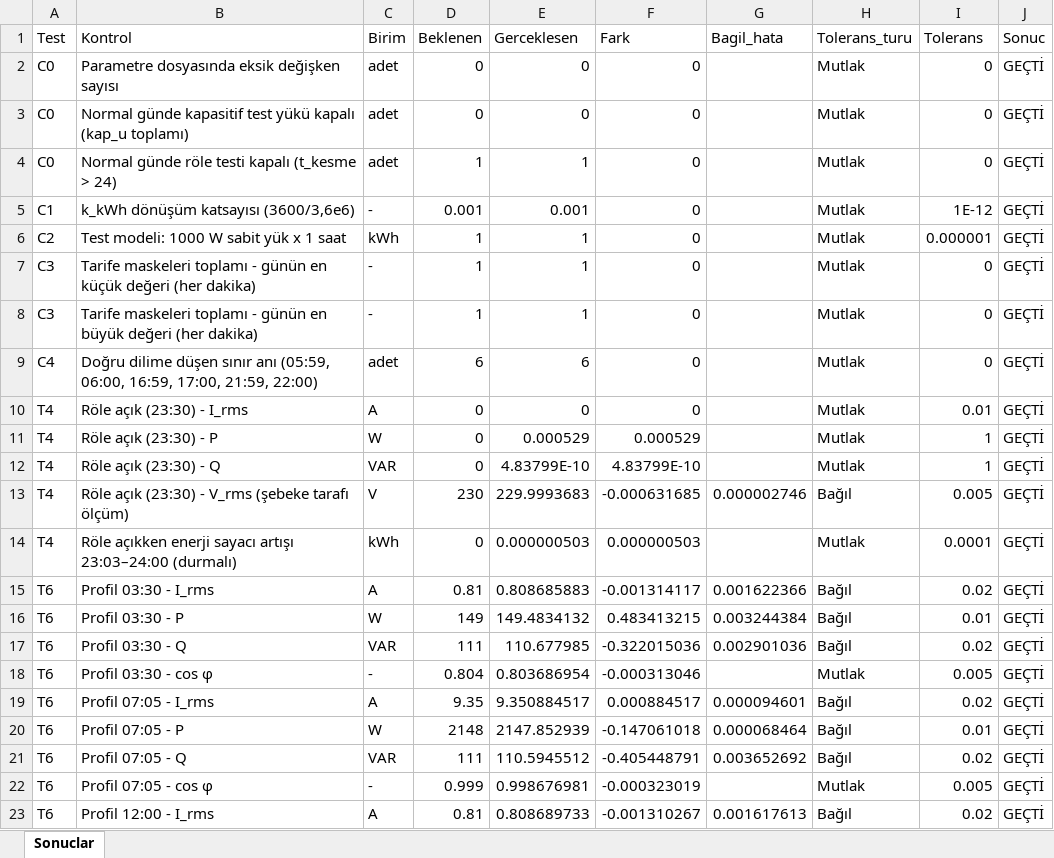
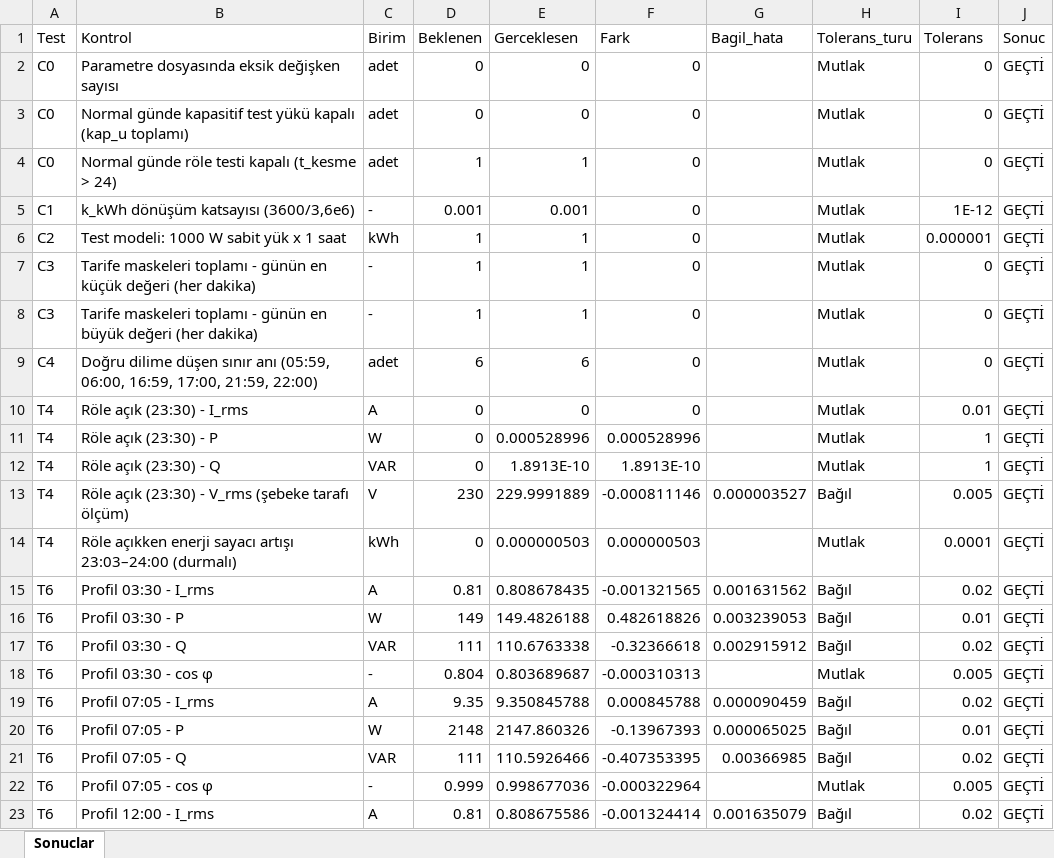
Before and after one commit to mamyylmz/akilli_sayac, an Excel workbook: simulink/testler/test_sonuclari.xlsx, sheet Sonuclar, drawn as a sheet; only a part is shown; values as stored, in another font and other column widths than the file's, no borders; the diff covers the shown part only; the diff names each change by its address in the sheet, - before the commit and + after, or states it on an @@ line.

Commit message:
D aşaması hazırlık: kontrollü şebeke kaynağı, koruma parametreleri ve mantığı
Koruma mantığı fonksiyonu yazıldı, henüz modele bağlanmadı. C testleri measurement_test moduna alındı (92/92 geçti).

```diff
--- a/simulink/testler/test_sonuclari.xlsx (sheet Sonuclar)
+++ b/simulink/testler/test_sonuclari.xlsx (sheet Sonuclar)
-E11 (Gerceklesen): 0.000529
+E11 (Gerceklesen): 0.000528996
-F11 (Fark): 0.000529
+F11 (Fark): 0.000528996
-E12 (Gerceklesen): 4.83799E-10
+E12 (Gerceklesen): 1.8913E-10
-F12 (Fark): 4.83799E-10
+F12 (Fark): 1.8913E-10
-E13 (Gerceklesen): 229.9993683
+E13 (Gerceklesen): 229.9991889
-F13 (Fark): -0.000631685
+F13 (Fark): -0.000811146
-G13 (Bagil_hata): 0.000002746
+G13 (Bagil_hata): 0.000003527
-E15 (Gerceklesen): 0.808685883
+E15 (Gerceklesen): 0.808678435
-F15 (Fark): -0.001314117
+F15 (Fark): -0.001321565
-G15 (Bagil_hata): 0.001622366
+G15 (Bagil_hata): 0.001631562
-E16 (Gerceklesen): 149.4834132
+E16 (Gerceklesen): 149.4826188
-F16 (Fark): 0.483413215
+F16 (Fark): 0.482618826
-G16 (Bagil_hata): 0.003244384
+G16 (Bagil_hata): 0.003239053
-E17 (Gerceklesen): 110.677985
+E17 (Gerceklesen): 110.6763338
-F17 (Fark): -0.322015036
+F17 (Fark): -0.32366618
-G17 (Bagil_hata): 0.002901036
+G17 (Bagil_hata): 0.002915912
-E18 (Gerceklesen): 0.803686954
+E18 (Gerceklesen): 0.803689687
-F18 (Fark): -0.000313046
+F18 (Fark): -0.000310313
-E19 (Gerceklesen): 9.350884517
+E19 (Gerceklesen): 9.350845788
-F19 (Fark): 0.000884517
+F19 (Fark): 0.000845788
-G19 (Bagil_hata): 0.000094601
+G19 (Bagil_hata): 0.000090459
-E20 (Gerceklesen): 2147.852939
+E20 (Gerceklesen): 2147.860326
-F20 (Fark): -0.147061018
+F20 (Fark): -0.13967393
-G20 (Bagil_hata): 0.000068464
+G20 (Bagil_hata): 0.000065025
-E21 (Gerceklesen): 110.5945512
+E21 (Gerceklesen): 110.5926466
-F21 (Fark): -0.405448791
+F21 (Fark): -0.407353395
-G21 (Bagil_hata): 0.003652692
+G21 (Bagil_hata): 0.00366985
-E22 (Gerceklesen): 0.998676981
+E22 (Gerceklesen): 0.998677036
-F22 (Fark): -0.000323019
+F22 (Fark): -0.000322964
-E23 (Gerceklesen): 0.808689733
+E23 (Gerceklesen): 0.808675586
-F23 (Fark): -0.001310267
+F23 (Fark): -0.001324414
-G23 (Bagil_hata): 0.001617613
+G23 (Bagil_hata): 0.001635079
```
Also changed, not shown: 179 edited cells elsewhere in this sheet, 4 other files.
